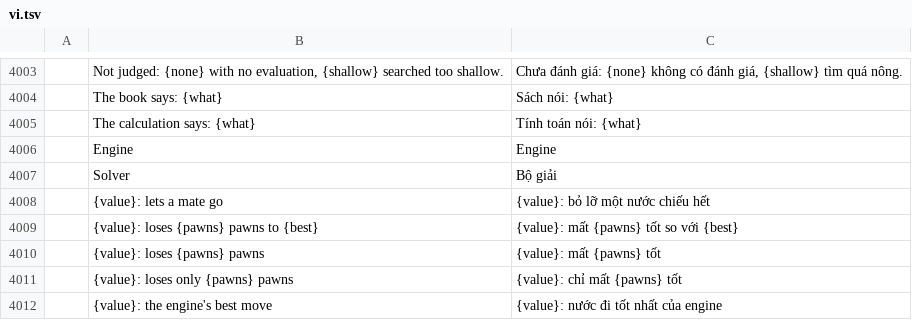
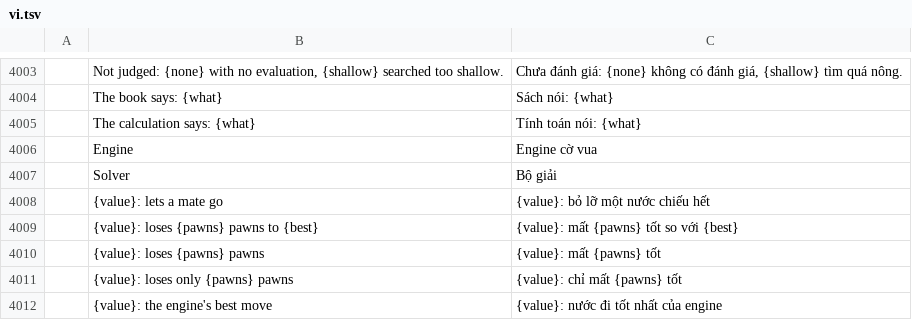
Before and after one commit to DarcioAlberico/pdfcraft-xadrez, a TSV file: crates/ui-egui/src/i18n/vi.tsv, drawn as a sheet; only a part is shown, gaps mark what is left out; the diff names each change by its address in the sheet, - before the commit and + after, or states it on an @@ line.

```diff
--- a/crates/ui-egui/src/i18n/vi.tsv
+++ b/crates/ui-egui/src/i18n/vi.tsv
-C4006: Engine
+C4006: Engine cờ vua
```
Also changed, not shown: crates/ui-egui/src/i18n/cs.tsv, 2 other files.
